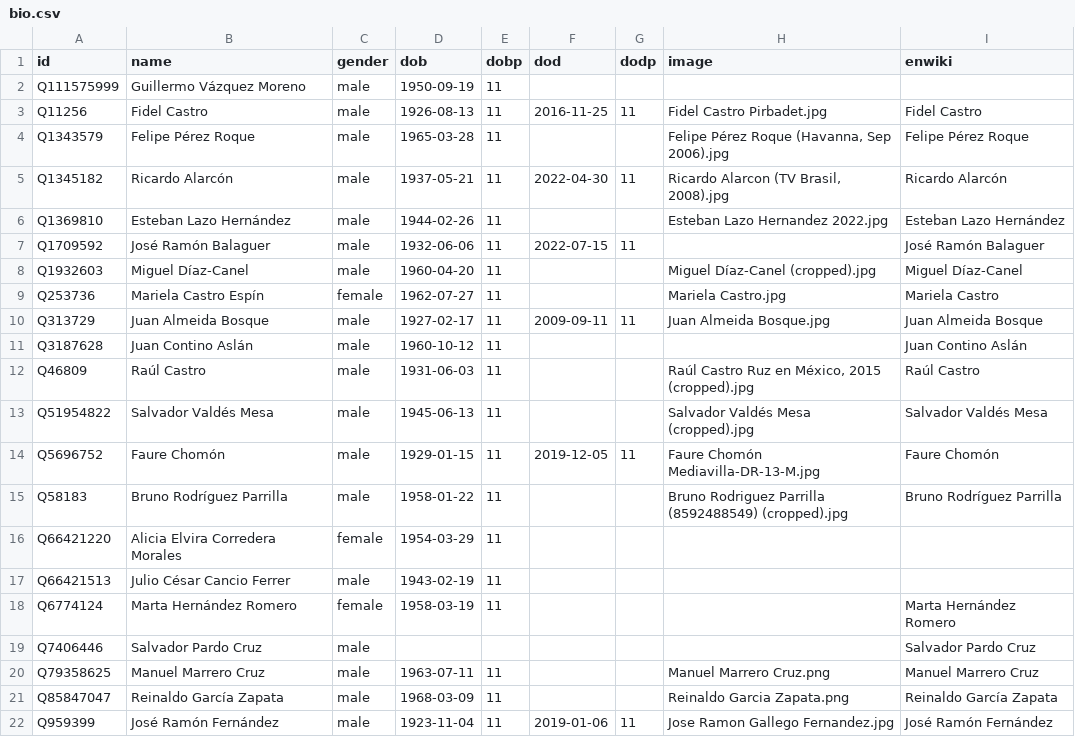
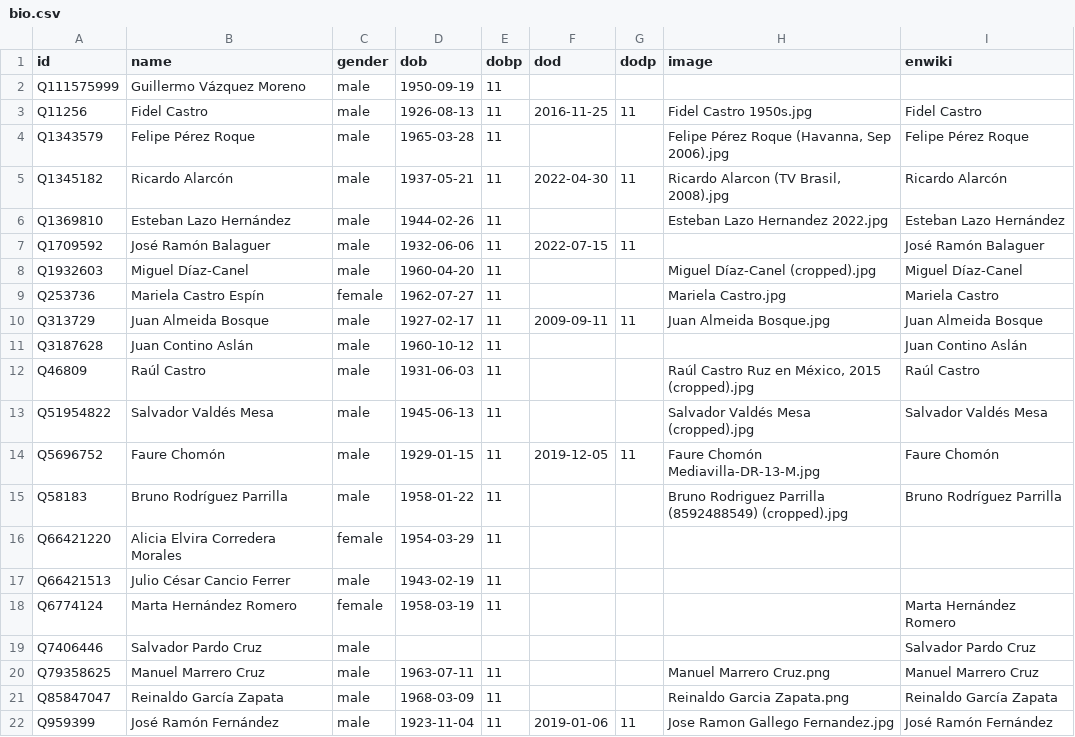
Before and after one commit to every-politician-scrapers/cuba, a CSV file: html/bio.csv, drawn as a sheet.

```diff
--- a/html/bio.csv
+++ b/html/bio.csv
@@ -2,3 +2,3 @@ id,name,gender,dob,dobp,dod,dodp,image,enwiki
 Q111575999,Guillermo Vázquez Moreno,male,1950-09-19,11,,,,
-Q11256,Fidel Castro,male,1926-08-13,11,2016-11-25,11,Fidel Castro Pirbadet.jpg,Fidel Castro
+Q11256,Fidel Castro,male,1926-08-13,11,2016-11-25,11,Fidel Castro 1950s.jpg,Fidel Castro
 Q1343579,Felipe Pérez Roque,male,1965-03-28,11,,,"Felipe Pérez Roque (Havanna, Sep 2006).jpg",Felipe Pérez Roque
```
